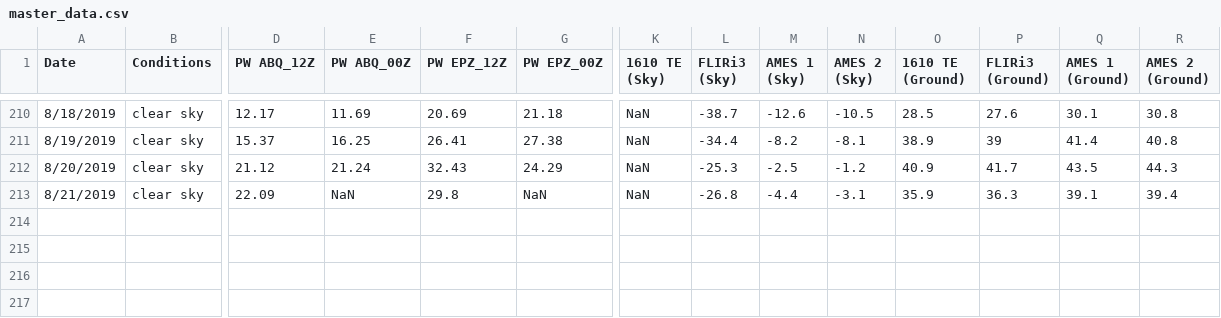
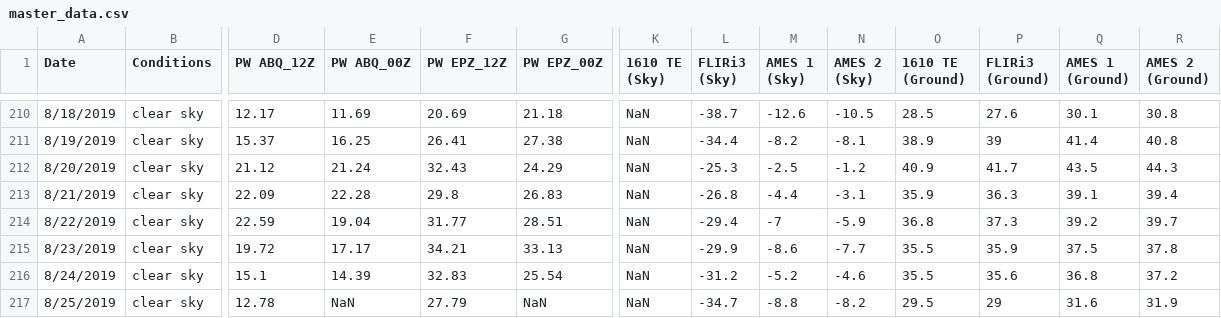
Before and after one commit to physicsgoddess1972/Precipitable-Water-Model, a CSV file: data/master_data.csv, drawn as a sheet; only a part is shown, gaps mark what is left out; rows hold the shown columns only; the diff names each change by its address in the sheet, - before the commit and + after, or states it on an @@ line.

Commit message:
update

```diff
--- a/data/master_data.csv
+++ b/data/master_data.csv
-E213 (PW ABQ_00Z): NaN
+E213 (PW ABQ_00Z): 22.28
-G213 (PW EPZ_00Z): NaN
+G213 (PW EPZ_00Z): 26.83
+row 214: 8/22/2019 | clear sky | 22.59 | 19.04 | 31.77 | 28.51 | NaN | -29.4 | -7 | -5.9 | 36.8 | 37.3 | 39.2 | 39.7
+row 215: 8/23/2019 | clear sky | 19.72 | 17.17 | 34.21 | 33.13 | NaN | -29.9 | -8.6 | -7.7 | 35.5 | 35.9 | 37.5 | 37.8
+row 216: 8/24/2019 | clear sky | 15.1 | 14.39 | 32.83 | 25.54 | NaN | -31.2 | -5.2 | -4.6 | 35.5 | 35.6 | 36.8 | 37.2
+row 217: 8/25/2019 | clear sky | 12.78 | NaN | 27.79 | NaN | NaN | -34.7 | -8.8 | -8.2 | 29.5 | 29 | 31.6 | 31.9
```
